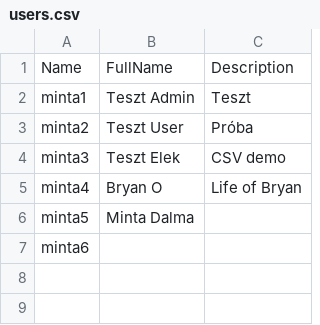
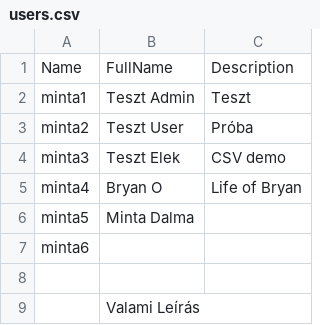
Before and after one commit to atiradeon86/ManageUsersFromCSV, a CSV file: users.csv, drawn as a sheet; the diff names each change by its address in the sheet, - before the commit and + after, or states it on an @@ line.

```diff
--- a/users.csv
+++ b/users.csv
+row 8: (empty)
+row 9:  | Valami Leírás
```
Also changed, not shown: 1 other file.
